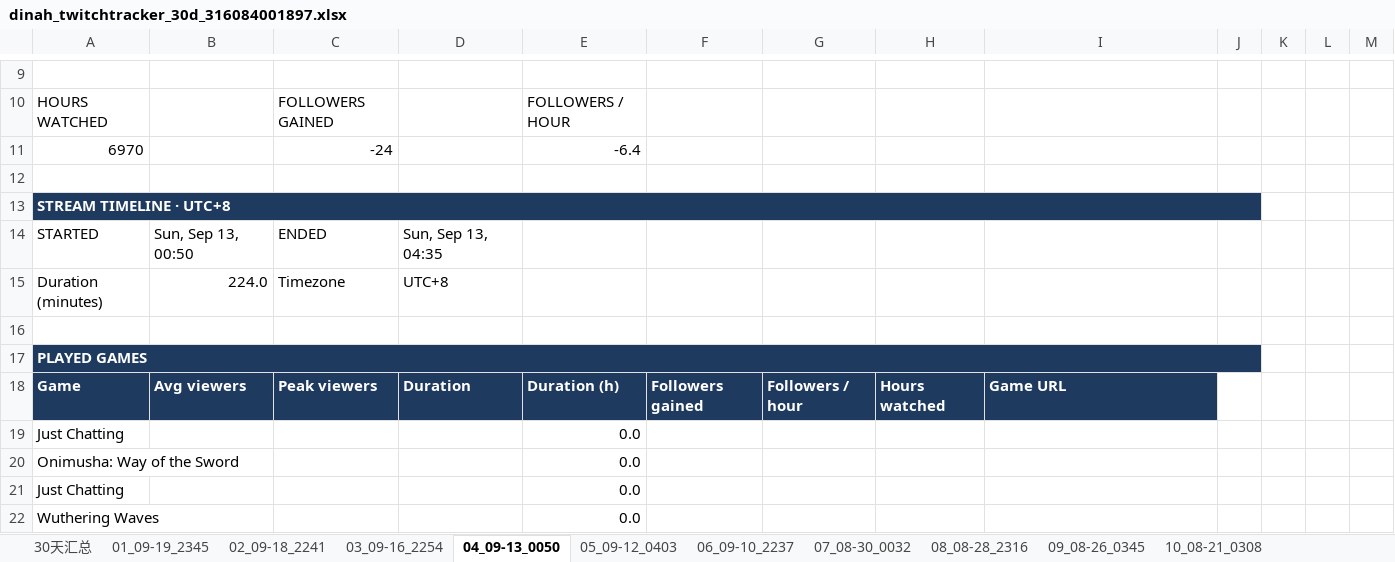
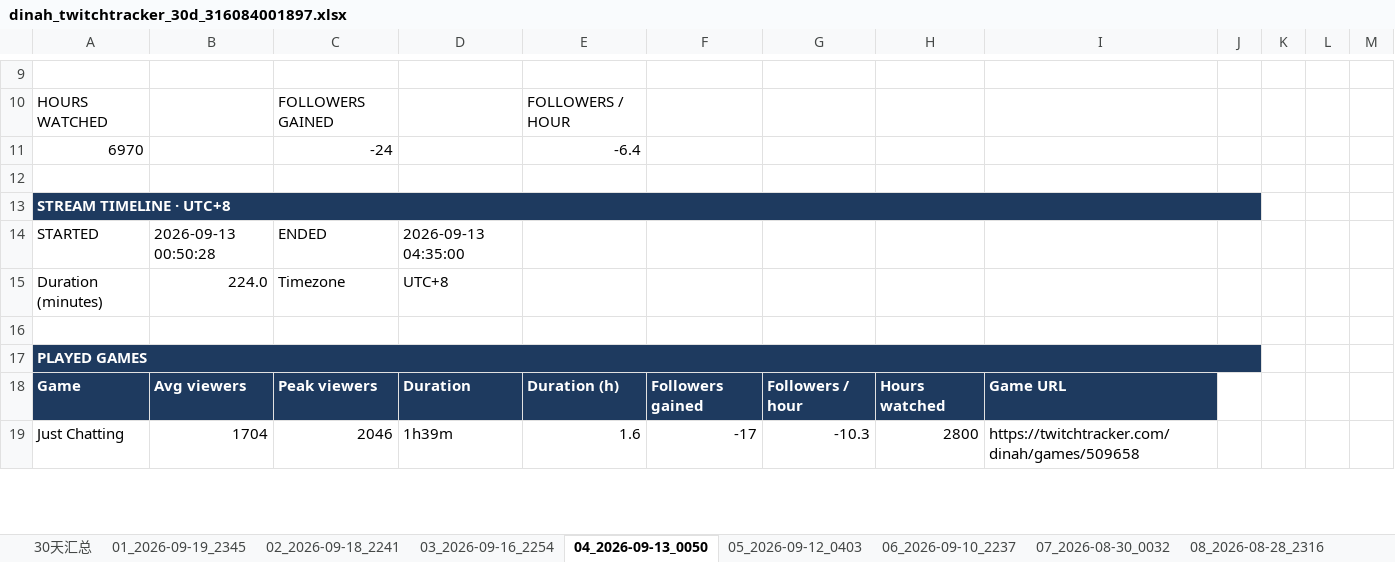
Before and after one commit to kirayoushikake/twitchtracker-data, an Excel workbook: output/examples/dinah_twitchtracker_30d_316084001897.xlsx, sheet 04_2026-09-13_0050, drawn as a sheet; only a part is shown, gaps mark what is left out; values as stored, in another font and other column widths than the file's, no borders; charts and pictures not drawn; removed rows and columns are numbered as before the commit, all else as after; the diff covers the shown part only; the diff names each change by its address in the sheet, - before the commit and + after, or states it on an @@ line.

Commit message:
Remove collection caps, include years in sheets, and document workflow

```diff
--- a/output/examples/dinah_twitchtracker_30d_316084001897.xlsx (sheet 04_2026-09-13_0050)
+++ b/output/examples/dinah_twitchtracker_30d_316084001897.xlsx (sheet 04_2026-09-13_0050)
-sheet tab: 01_09-19_2345
+sheet tab: 01_2026-09-19_2345
-sheet tab: 02_09-18_2241
+sheet tab: 02_2026-09-18_2241
-sheet tab: 03_09-16_2254
+sheet tab: 03_2026-09-16_2254
-sheet tab: 04_09-13_0050
+sheet tab: 04_2026-09-13_0050
-sheet tab: 05_09-12_0403
+sheet tab: 05_2026-09-12_0403
-sheet tab: 06_09-10_2237
+sheet tab: 06_2026-09-10_2237
-sheet tab: 07_08-30_0032
+sheet tab: 07_2026-08-30_0032
-sheet tab: 08_08-28_2316
+sheet tab: 08_2026-08-28_2316
-B14: Sun, Sep 13, 00:50
+B14: 2026-09-13 00:50:28
-D14: Sun, Sep 13, 04:35
+D14: 2026-09-13 04:35:00
-row 19: Just Chatting |  |  |  | 0.0
-row 20: Onimusha: Way of the Sword |  |  |  | 0.0
-row 21: Just Chatting |  |  |  | 0.0
-row 22: Wuthering Waves |  |  |  | 0.0
+row 19: Just Chatting | 1704 | 2046 | 1h39m | 1.6 | -17 | -10.3 | 2800 | https://twitchtracker.com/dinah/games/509658
```
Also changed, not shown: 11 added rows and 8 edited cells elsewhere in this sheet, sheet 03_2026-09-16_2254, sheet 08_2026-08-28_2316, sheet 06_2026-09-10_2237, sheet 07_2026-08-30_0032, sheet 02_2026-09-18_2241, sheet 05_2026-09-12_0403, 4 more sheets, other sheet tabs, formulas that keep their value, charts or pictures, 21 other files.
